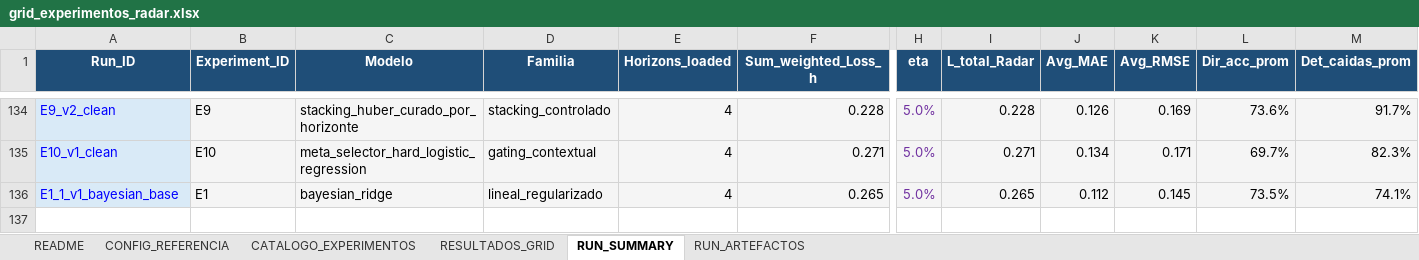
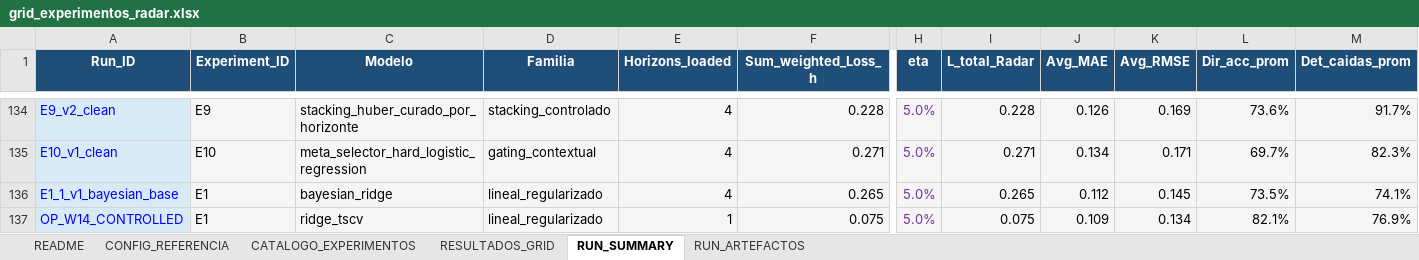
Before and after one commit to Eallier73/RAdAR, an Excel workbook: experiments/audit/grid_experimentos_radar.xlsx, sheet RUN_SUMMARY, drawn as a sheet; only a part is shown, gaps mark what is left out; values as stored, in another font and other column widths than the file's, no borders; conditional formats not drawn; rows hold the shown columns only; the diff names each change by its address in the sheet, - before the commit and + after, or states it on an @@ line.

```diff
--- a/experiments/audit/grid_experimentos_radar.xlsx (sheet RUN_SUMMARY)
+++ b/experiments/audit/grid_experimentos_radar.xlsx (sheet RUN_SUMMARY)
+row 137: OP_W14_CONTROLLED | E1 | ridge_tscv | lineal_regularizado | 1 | 0.075 | 5.0% | 0.075 | 0.109 | 0.134 | 82.1% | 76.9%
```
Also changed, not shown: sheet RUN_ARTEFACTOS, sheet RESULTADOS_GRID, data/processed/modeling/aceptacion_digital_redes_medios_sentimiento_semanal.xlsx, data/processed/modeling/datos_ml_0.xlsx, 46 other files.
